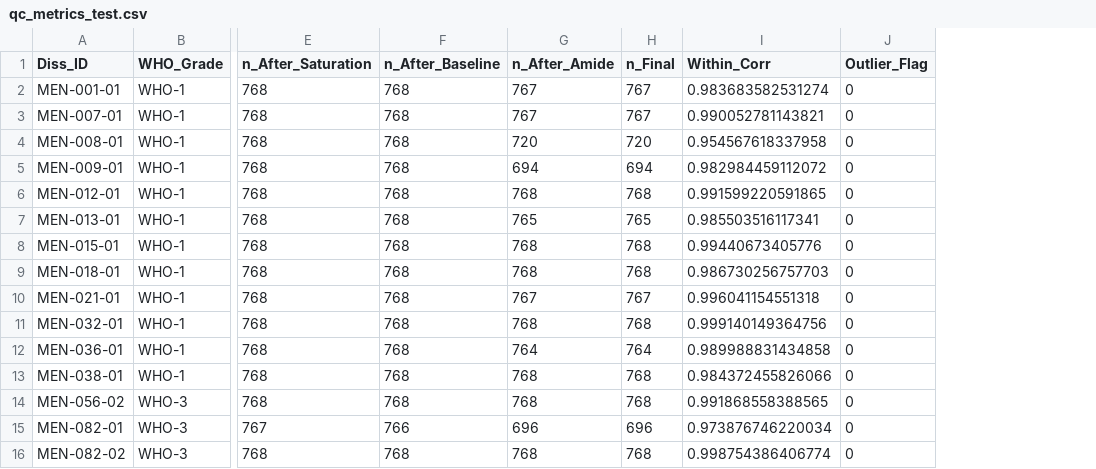
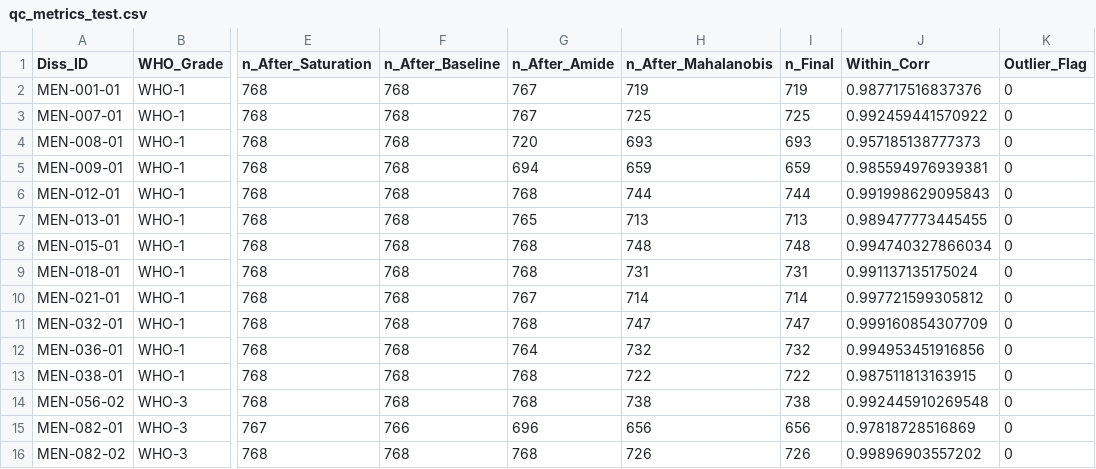
Before and after one commit to raketenronny1/new-pipeline, a CSV file: results/meningioma_ftir_pipeline/qc/qc_metrics_test.csv, drawn as a sheet; only a part is shown, gaps mark what is left out; addresses are those after the commit; the diff covers the shown part only; the diff names each change by its address in the sheet, - before the commit and + after, or states it on an @@ line.

Commit message:
Refactor Meningioma FTIR Pipeline: Update QC Metrics and Add Mahalanobis Filtering
- Removed obsolete pipeline_log.txt and test output files.
- Added new log file for pipeline run.
- Introduced new QC metrics files including cv_predictions.xlsx and cv_results_direct.mat.
- Enhanced cv_summary.txt with detailed classification metrics for LDA, PLSDA, SVM, and RandomForest.
- Updated qc_metrics_test.csv and qc_metrics_train.csv to include Mahalanobis distance filtering results.
- Improved quality control analysis script to incorporate Mahalanobis distance outlier detection.
- Modified patient-wise cross-validation script to ensure numeric predictions and added detailed metrics reporting.
- Updated test_direct_pipeline.m to display metrics with standard deviations.

```diff
--- a/results/meningioma_ftir_pipeline/qc/qc_metrics_test.csv
+++ b/results/meningioma_ftir_pipeline/qc/qc_metrics_test.csv
+column H (n_After_Mahalanobis), rows 2-16: 719 | 725 | 693 | 659 | 744 | 713 | 748 | 731 | 714 | 747 | 732 | 722 | 738 | 656 | 726
-I2 (n_Final): 767
+I2 (n_Final): 719
-J2 (Within_Corr): 0.983683582531274
+J2 (Within_Corr): 0.987717516837376
-I3 (n_Final): 767
+I3 (n_Final): 725
-J3 (Within_Corr): 0.990052781143821
+J3 (Within_Corr): 0.992459441570922
-I4 (n_Final): 720
+I4 (n_Final): 693
-J4 (Within_Corr): 0.954567618337958
+J4 (Within_Corr): 0.957185138777373
-I5 (n_Final): 694
+I5 (n_Final): 659
-J5 (Within_Corr): 0.982984459112072
+J5 (Within_Corr): 0.985594976939381
-I6 (n_Final): 768
+I6 (n_Final): 744
-J6 (Within_Corr): 0.991599220591865
+J6 (Within_Corr): 0.991998629095843
-I7 (n_Final): 765
+I7 (n_Final): 713
-J7 (Within_Corr): 0.985503516117341
+J7 (Within_Corr): 0.989477773445455
-I8 (n_Final): 768
+I8 (n_Final): 748
-J8 (Within_Corr): 0.99440673405776
+J8 (Within_Corr): 0.994740327866034
-I9 (n_Final): 768
+I9 (n_Final): 731
-J9 (Within_Corr): 0.986730256757703
+J9 (Within_Corr): 0.991137135175024
-I10 (n_Final): 767
+I10 (n_Final): 714
-J10 (Within_Corr): 0.996041154551318
+J10 (Within_Corr): 0.997721599305812
-I11 (n_Final): 768
+I11 (n_Final): 747
-J11 (Within_Corr): 0.999140149364756
+J11 (Within_Corr): 0.999160854307709
-I12 (n_Final): 764
+I12 (n_Final): 732
-J12 (Within_Corr): 0.989988831434858
+J12 (Within_Corr): 0.994953451916856
-I13 (n_Final): 768
+I13 (n_Final): 722
-J13 (Within_Corr): 0.984372455826066
+J13 (Within_Corr): 0.987511813163915
-I14 (n_Final): 768
+I14 (n_Final): 738
-J14 (Within_Corr): 0.991868558388565
+J14 (Within_Corr): 0.992445910269548
-I15 (n_Final): 696
+I15 (n_Final): 656
-J15 (Within_Corr): 0.973876746220034
+J15 (Within_Corr): 0.97818728516869
-I16 (n_Final): 768
+I16 (n_Final): 726
-J16 (Within_Corr): 0.998754386406774
+J16 (Within_Corr): 0.99896903557202
```
Also changed, not shown: 34 edited cells elsewhere in this file, results/meningioma_ftir_pipeline/qc/qc_metrics_train.csv, 16 other files.
